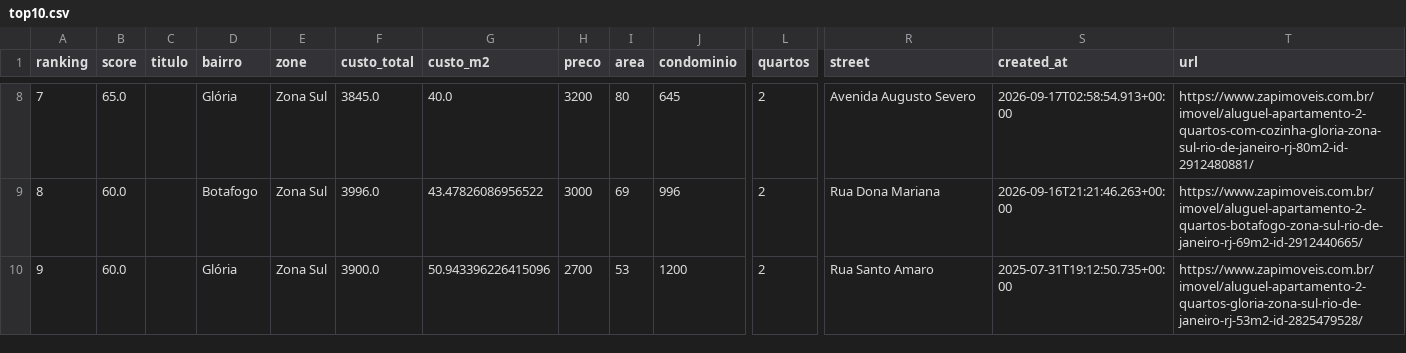
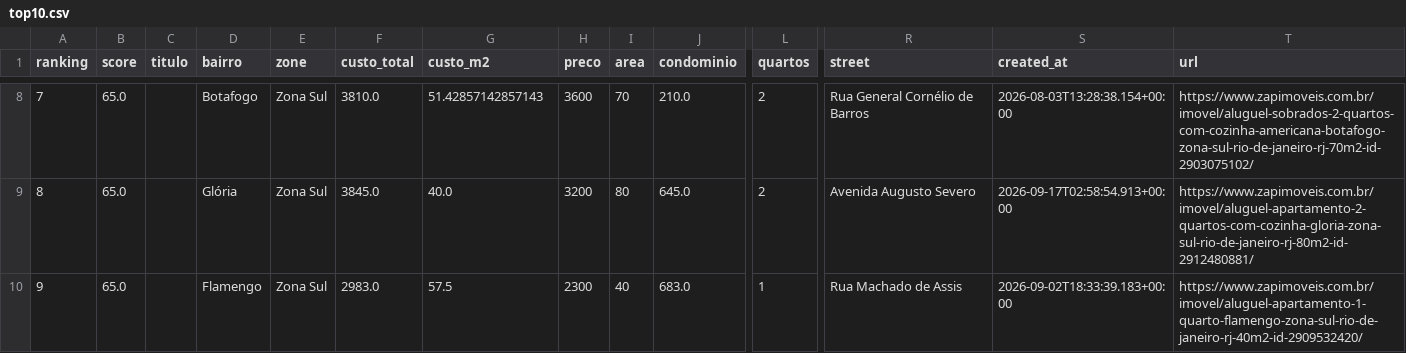
Before and after one commit to DboechatM/RentHunter, a CSV file: data/zap/top/top10.csv, drawn as a sheet; only a part is shown, gaps mark what is left out; the diff covers the shown part only; the diff names each change by its address in the sheet, - before the commit and + after, or states it on an @@ line.

```diff
--- a/data/zap/top/top10.csv
+++ b/data/zap/top/top10.csv
-D8 (bairro): Glória
+D8 (bairro): Botafogo
-F8 (custo_total): 3845.0
+F8 (custo_total): 3810.0
-G8 (custo_m2): 40.0
+G8 (custo_m2): 51.42857142857143
-H8 (preco): 3200
+H8 (preco): 3600
-I8 (area): 80
+I8 (area): 70
-J8 (condominio): 645
+J8 (condominio): 210.0
-R8 (street): Avenida Augusto Severo
+R8 (street): Rua General Cornélio de Barros
-S8 (created_at): 2026-09-17T02:58:54.913+00:00
+S8 (created_at): 2026-08-03T13:28:38.154+00:00
-T8 (url): https://www.zapimoveis.com.br/imovel/aluguel-apartamento-2-quartos-com-cozinha-gloria-zona-sul-rio-de-janeiro-rj-80m2-id-2912480881/
+T8 (url): https://www.zapimoveis.com.br/imovel/aluguel-sobrados-2-quartos-com-cozinha-americana-botafogo-zona-sul-rio-de-janeiro-rj-70m2-id-2903075102/
-B9:B10 (score): 60.0
+B9:B10 (score): 65.0
-D9 (bairro): Botafogo
+D9 (bairro): Glória
-F9 (custo_total): 3996.0
+F9 (custo_total): 3845.0
-G9 (custo_m2): 43.47826086956522
+G9 (custo_m2): 40.0
-H9 (preco): 3000
+H9 (preco): 3200
-I9 (area): 69
+I9 (area): 80
-J9 (condominio): 996
+J9 (condominio): 645.0
-R9 (street): Rua Dona Mariana
+R9 (street): Avenida Augusto Severo
-S9 (created_at): 2026-09-16T21:21:46.263+00:00
+S9 (created_at): 2026-09-17T02:58:54.913+00:00
-T9 (url): https://www.zapimoveis.com.br/imovel/aluguel-apartamento-2-quartos-botafogo-zona-sul-rio-de-janeiro-rj-69m2-id-2912440665/
+T9 (url): https://www.zapimoveis.com.br/imovel/aluguel-apartamento-2-quartos-com-cozinha-gloria-zona-sul-rio-de-janeiro-rj-80m2-id-2912480881/
-D10 (bairro): Glória
+D10 (bairro): Flamengo
-F10 (custo_total): 3900.0
+F10 (custo_total): 2983.0
-G10 (custo_m2): 50.943396226415096
+G10 (custo_m2): 57.5
-H10 (preco): 2700
+H10 (preco): 2300
-I10 (area): 53
+I10 (area): 40
-J10 (condominio): 1200
+J10 (condominio): 683.0
-L10 (quartos): 2
+L10 (quartos): 1
-R10 (street): Rua Santo Amaro
+R10 (street): Rua Machado de Assis
-S10 (created_at): 2025-07-31T19:12:50.735+00:00
+S10 (created_at): 2026-09-02T18:33:39.183+00:00
-T10 (url): https://www.zapimoveis.com.br/imovel/aluguel-apartamento-2-quartos-gloria-zona-sul-rio-de-janeiro-rj-53m2-id-2825479528/
+T10 (url): https://www.zapimoveis.com.br/imovel/aluguel-apartamento-1-quarto-flamengo-zona-sul-rio-de-janeiro-rj-40m2-id-2909532420/
```
Also changed, not shown: 71 edited cells elsewhere in this file, 3 other files.
